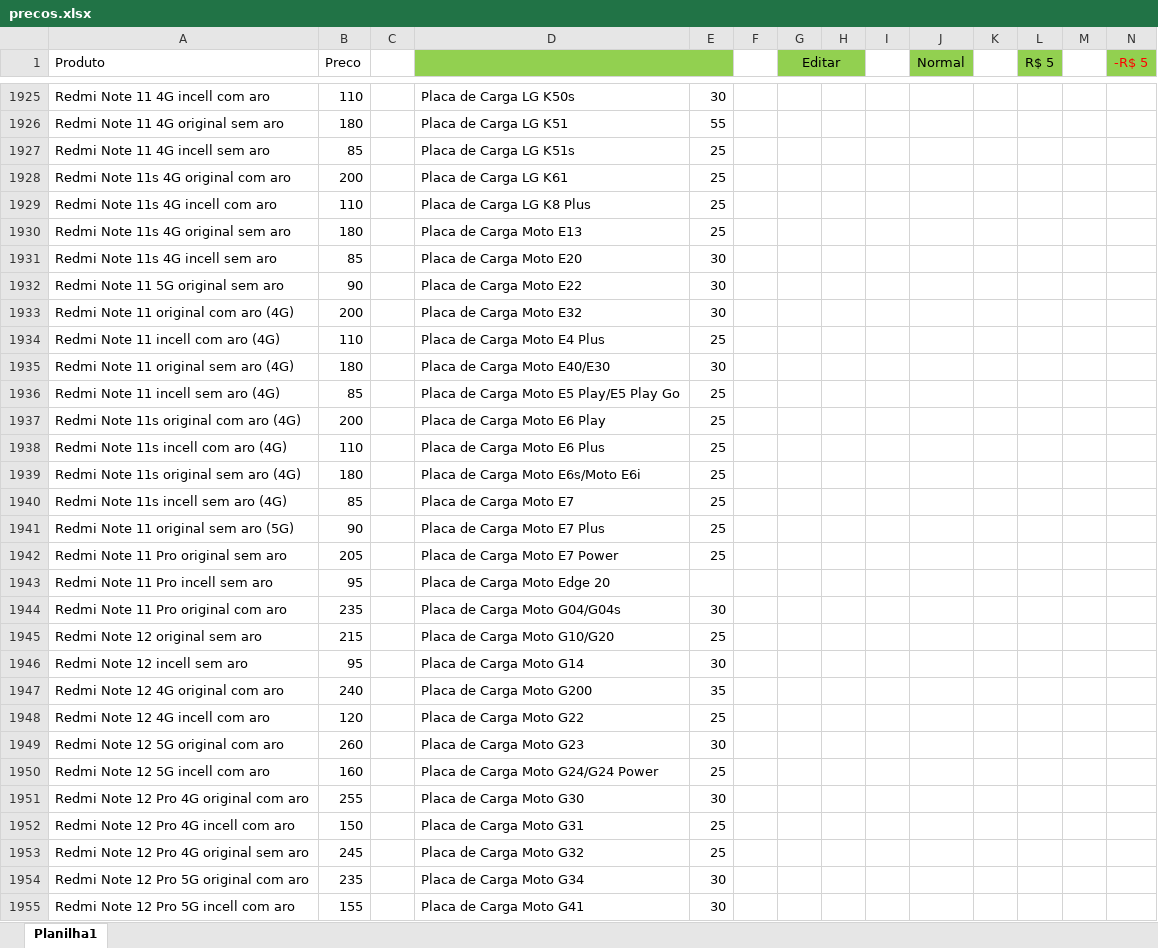
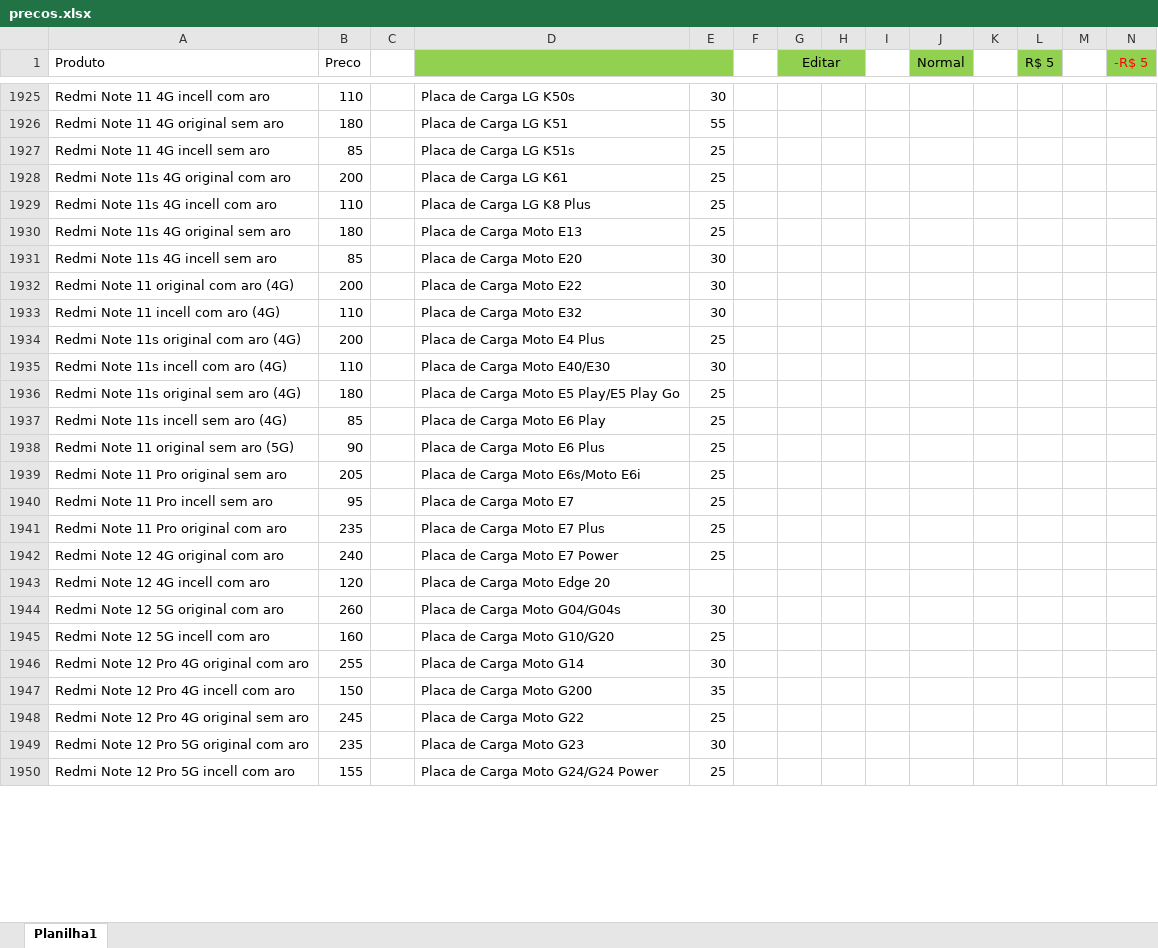
Before and after one commit to davidwcouto/bot_whats, an Excel workbook: precos.xlsx, sheet Planilha1, drawn as a sheet; only a part is shown, gaps mark what is left out; values as stored, in another font and other column widths than the file's, no borders; conditional formats not drawn; removed rows and columns are numbered as before the commit, all else as after; rows hold the shown columns only; the diff covers the shown part only; the diff names each change by its address in the sheet, - before the commit and + after, or states it on an @@ line.

Commit message:
Atualizando o bot

```diff
--- a/precos.xlsx (sheet Planilha1)
+++ b/precos.xlsx (sheet Planilha1)
-row 1932: Redmi Note 11 5G original sem aro | 90 |  | Placa de Carga Moto E22 | 30
-D1932: Placa de Carga Moto E32
+D1932: Placa de Carga Moto E22
-D1933: Placa de Carga Moto E4 Plus
+D1933: Placa de Carga Moto E32
-E1933: 25
+E1933: 30
-row 1935: Redmi Note 11 original sem aro (4G) | 180 |  | Placa de Carga Moto E40/E30 | 30
-row 1936: Redmi Note 11 incell sem aro (4G) | 85 |  | Placa de Carga Moto E5 Play/E5 Play Go | 25
-D1934: Placa de Carga Moto E6 Play
+D1934: Placa de Carga Moto E4 Plus
-D1935: Placa de Carga Moto E6 Plus
+D1935: Placa de Carga Moto E40/E30
-E1935: 25
+E1935: 30
-D1936: Placa de Carga Moto E6s/Moto E6i
+D1936: Placa de Carga Moto E5 Play/E5 Play Go
-D1937: Placa de Carga Moto E7
+D1937: Placa de Carga Moto E6 Play
-D1938: Placa de Carga Moto E7 Plus
+D1938: Placa de Carga Moto E6 Plus
-D1939: Placa de Carga Moto E7 Power
+D1939: Placa de Carga Moto E6s/Moto E6i
-D1940: Placa de Carga Moto Edge 20
+D1940: Placa de Carga Moto E7
-E1940: (empty)
+E1940: 25
-D1941: Placa de Carga Moto G04/G04s
+D1941: Placa de Carga Moto E7 Plus
-E1941: 30
+E1941: 25
-row 1945: Redmi Note 12 original sem aro | 215 |  | Placa de Carga Moto G10/G20 | 25
-row 1946: Redmi Note 12 incell sem aro | 95 |  | Placa de Carga Moto G14 | 30
-D1942: Placa de Carga Moto G200
+D1942: Placa de Carga Moto E7 Power
-E1942: 35
+E1942: 25
-D1943: Placa de Carga Moto G22
+D1943: Placa de Carga Moto Edge 20
-E1943: 25
+E1943: (empty)
-D1944: Placa de Carga Moto G23
+D1944: Placa de Carga Moto G04/G04s
-D1945: Placa de Carga Moto G24/G24 Power
+D1945: Placa de Carga Moto G10/G20
-D1946: Placa de Carga Moto G30
+D1946: Placa de Carga Moto G14
-D1947: Placa de Carga Moto G31
+D1947: Placa de Carga Moto G200
-E1947: 25
+E1947: 35
-D1948: Placa de Carga Moto G32
+D1948: Placa de Carga Moto G22
-D1949: Placa de Carga Moto G34
+D1949: Placa de Carga Moto G23
-D1950: Placa de Carga Moto G41
+D1950: Placa de Carga Moto G24/G24 Power
-E1950: 30
+E1950: 25
```
Also changed, not shown: 6 added rows, 9 removed rows and 1695 edited cells elsewhere in this sheet, formulas that keep their value.
